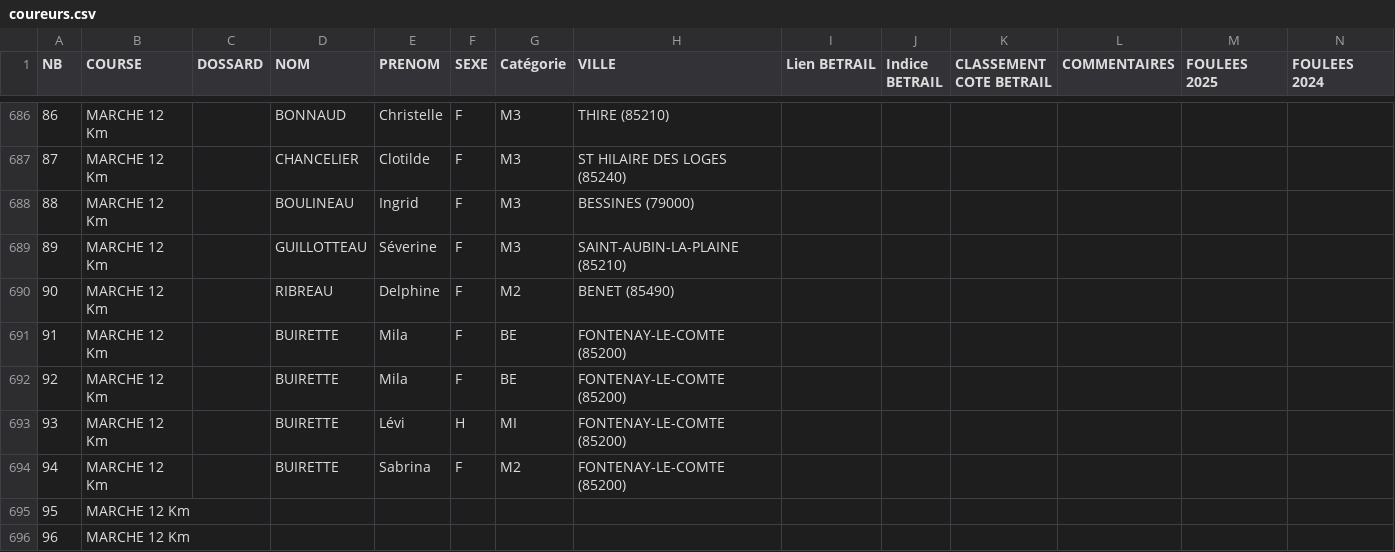
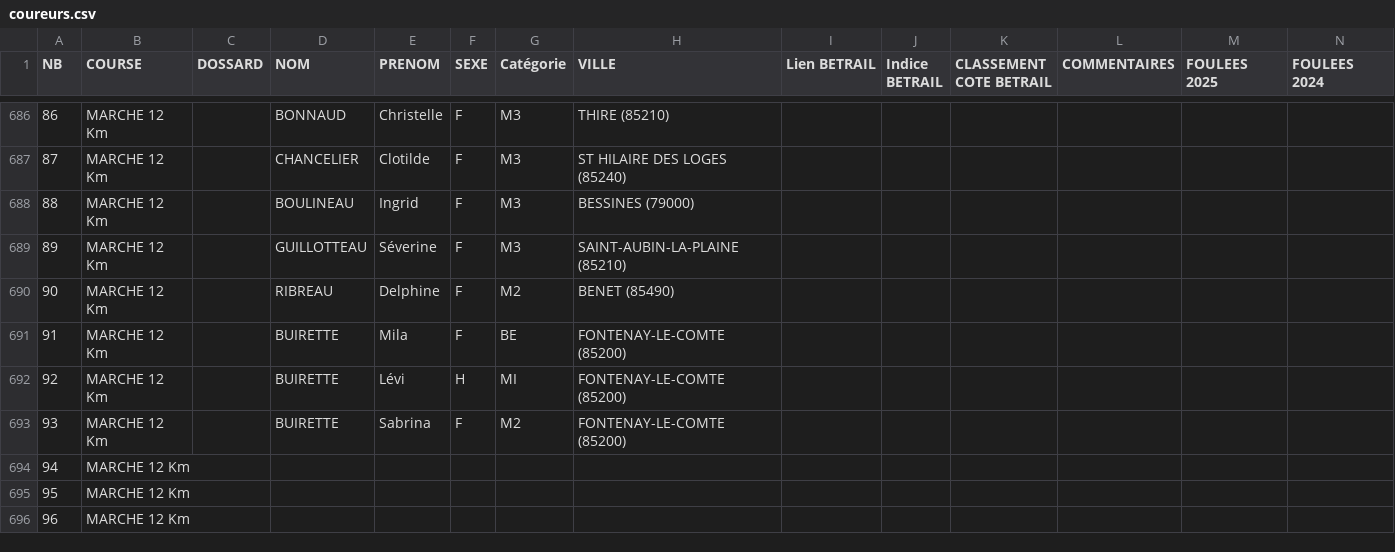
Before and after one commit to AnneLC-29/outil-speaker-course, a CSV file: coureurs.csv, drawn as a sheet; only a part is shown, gaps mark what is left out; removed rows and columns are numbered as before the commit, all else as after; rows hold the shown columns only; the diff names each change by its address in the sheet, - before the commit and + after, or states it on an @@ line.

Commit message:
Add files via upload

```diff
--- a/coureurs.csv
+++ b/coureurs.csv
-row 692: 92 | MARCHE 12 Km |  | BUIRETTE | Mila | F | BE | FONTENAY-LE-COMTE (85200)
@@ column A (NB) renumbered between rows 692 and 693 @@
+row 694: 94 | MARCHE 12 Km
```
